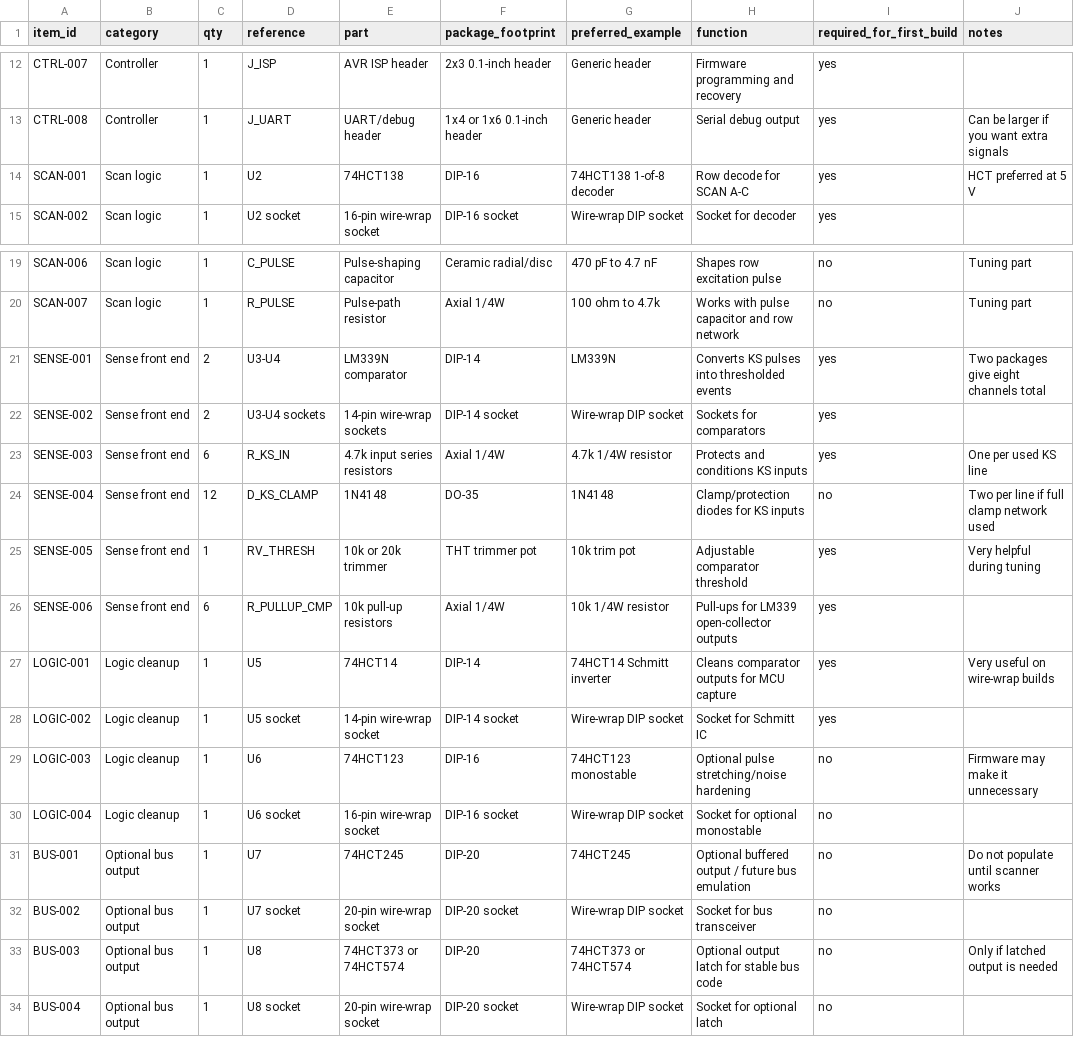
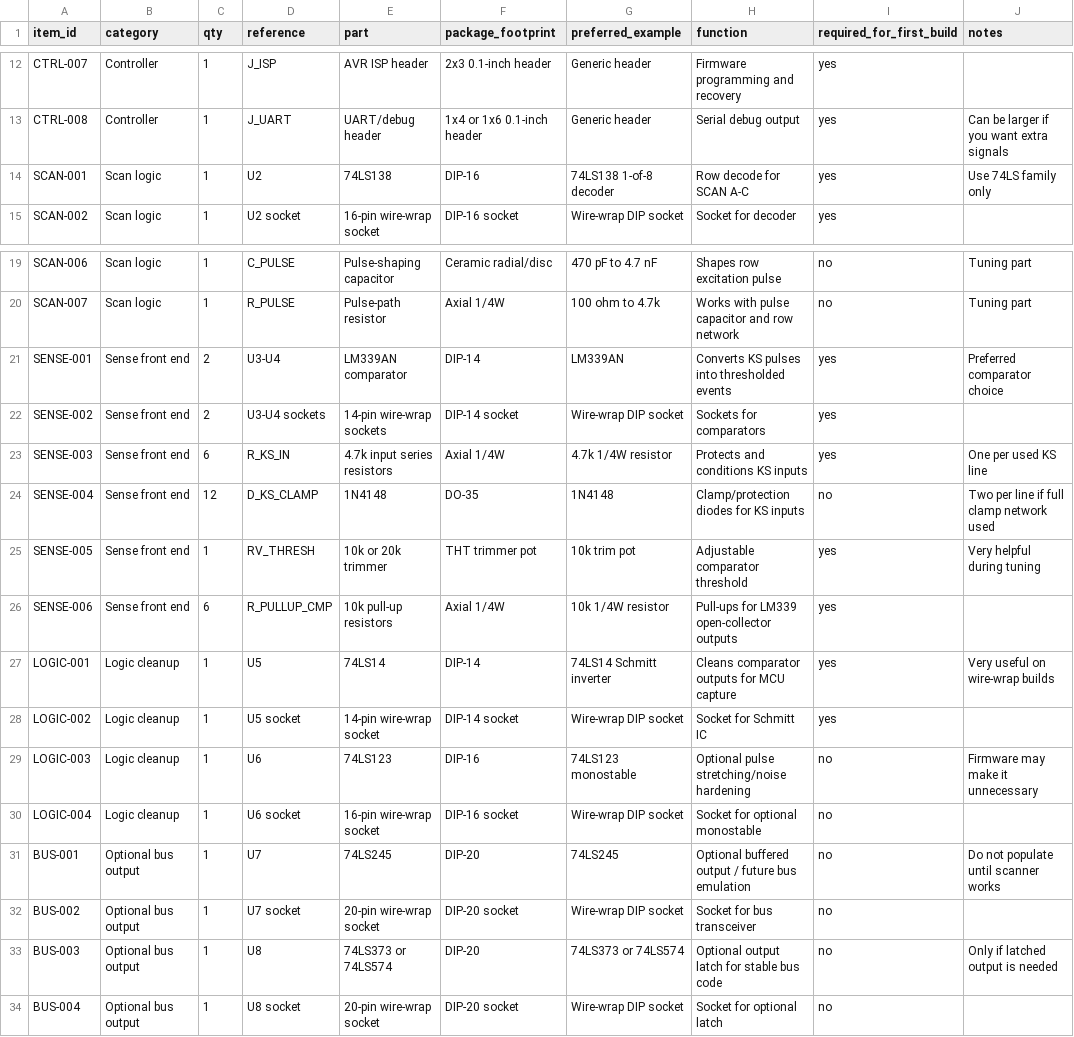
Before and after one commit to cartheur/hp1611a, a CSV file: repurpose/keyboard/hp-native/xa5-keyboard-replacement-wirewrap-bom.csv (was repurpose/xa5-keyboard-replacement-wirewrap-bom.csv), drawn as a sheet; only a part is shown, gaps mark what is left out.

Commit message:
Split keyboard docs and refine BOMs

```diff
--- a/repurpose/xa5-keyboard-replacement-wirewrap-bom.csv
+++ b/repurpose/keyboard/hp-native/xa5-keyboard-replacement-wirewrap-bom.csv
@@ -13,3 +13,3 @@ CTRL-007,Controller,1,J_ISP,AVR ISP header,2x3 0.1-inch header,Generic header,Fi
 CTRL-008,Controller,1,J_UART,UART/debug header,1x4 or 1x6 0.1-inch header,Generic header,Serial debug output,yes,Can be larger if you want extra signals
-SCAN-001,Scan logic,1,U2,74HCT138,DIP-16,74HCT138 1-of-8 decoder,Row decode for SCAN A-C,yes,HCT preferred at 5 V
+SCAN-001,Scan logic,1,U2,74LS138,DIP-16,74LS138 1-of-8 decoder,Row decode for SCAN A-C,yes,Use 74LS family only
 SCAN-002,Scan logic,1,U2 socket,16-pin wire-wrap socket,DIP-16 socket,Wire-wrap DIP socket,Socket for decoder,yes,
@@ -20,3 +20,3 @@ SCAN-006,Scan logic,1,C_PULSE,Pulse-shaping capacitor,Ceramic radial/disc,470 pF
 SCAN-007,Scan logic,1,R_PULSE,Pulse-path resistor,Axial 1/4W,100 ohm to 4.7k,Works with pulse capacitor and row network,no,Tuning part
-SENSE-001,Sense front end,2,U3-U4,LM339N comparator,DIP-14,LM339N,Converts KS pulses into thresholded events,yes,Two packages give eight channels total
+SENSE-001,Sense front end,2,U3-U4,LM339AN comparator,DIP-14,LM339AN,Converts KS pulses into thresholded events,yes,Preferred comparator choice
 SENSE-002,Sense front end,2,U3-U4 sockets,14-pin wire-wrap sockets,DIP-14 socket,Wire-wrap DIP socket,Sockets for comparators,yes,
@@ -26,9 +26,9 @@ SENSE-005,Sense front end,1,RV_THRESH,10k or 20k trimmer,THT trimmer pot,10k tri
 SENSE-006,Sense front end,6,R_PULLUP_CMP,10k pull-up resistors,Axial 1/4W,10k 1/4W resistor,Pull-ups for LM339 open-collector outputs,yes,
-LOGIC-001,Logic cleanup,1,U5,74HCT14,DIP-14,74HCT14 Schmitt inverter,Cleans comparator outputs for MCU capture,yes,Very useful on wire-wrap builds
+LOGIC-001,Logic cleanup,1,U5,74LS14,DIP-14,74LS14 Schmitt inverter,Cleans comparator outputs for MCU capture,yes,Very useful on wire-wrap builds
 LOGIC-002,Logic cleanup,1,U5 socket,14-pin wire-wrap socket,DIP-14 socket,Wire-wrap DIP socket,Socket for Schmitt IC,yes,
-LOGIC-003,Logic cleanup,1,U6,74HCT123,DIP-16,74HCT123 monostable,Optional pulse stretching/noise hardening,no,Firmware may make it unnecessary
+LOGIC-003,Logic cleanup,1,U6,74LS123,DIP-16,74LS123 monostable,Optional pulse stretching/noise hardening,no,Firmware may make it unnecessary
 LOGIC-004,Logic cleanup,1,U6 socket,16-pin wire-wrap socket,DIP-16 socket,Wire-wrap DIP socket,Socket for optional monostable,no,
-BUS-001,Optional bus output,1,U7,74HCT245,DIP-20,74HCT245,Optional buffered output / future bus emulation,no,Do not populate until scanner works
+BUS-001,Optional bus output,1,U7,74LS245,DIP-20,74LS245,Optional buffered output / future bus emulation,no,Do not populate until scanner works
 BUS-002,Optional bus output,1,U7 socket,20-pin wire-wrap socket,DIP-20 socket,Wire-wrap DIP socket,Socket for bus transceiver,no,
-BUS-003,Optional bus output,1,U8,74HCT373 or 74HCT574,DIP-20,74HCT373 or 74HCT574,Optional output latch for stable bus code,no,Only if latched output is needed
+BUS-003,Optional bus output,1,U8,74LS373 or 74LS574,DIP-20,74LS373 or 74LS574,Optional output latch for stable bus code,no,Only if latched output is needed
 BUS-004,Optional bus output,1,U8 socket,20-pin wire-wrap socket,DIP-20 socket,Wire-wrap DIP socket,Socket for optional latch,no,
```
Also changed, not shown: 10 other files.
